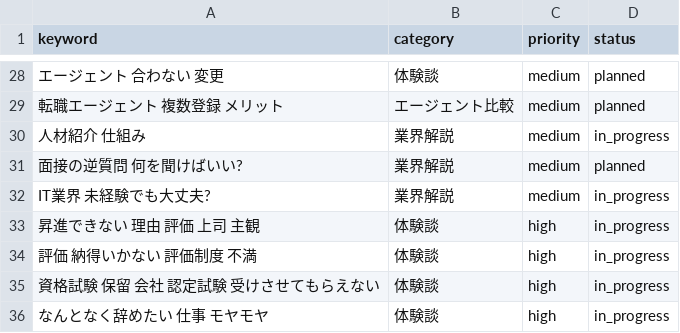
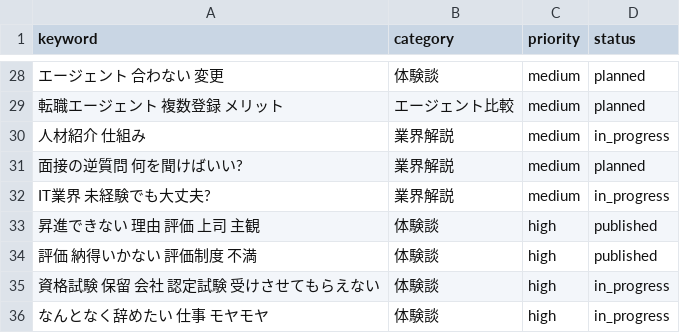
Before and after one commit to nasagame8-del/naru-career, a CSV file: data/keywords.csv, drawn as a sheet; only a part is shown, gaps mark what is left out; the diff names each change by its address in the sheet, - before the commit and + after, or states it on an @@ line.

```diff
--- a/data/keywords.csv
+++ b/data/keywords.csv
-D33:D34 (status): in_progress
+D33:D34 (status): published
```
